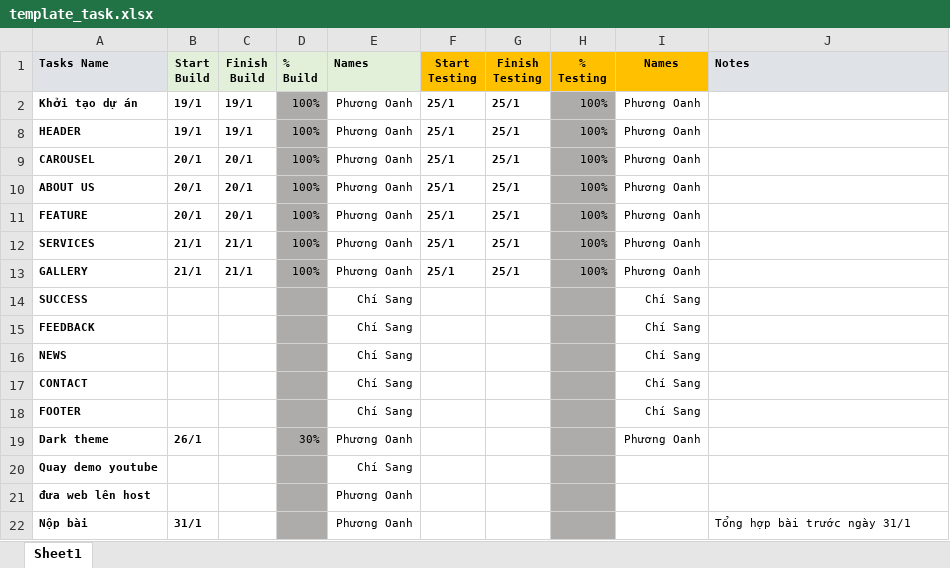
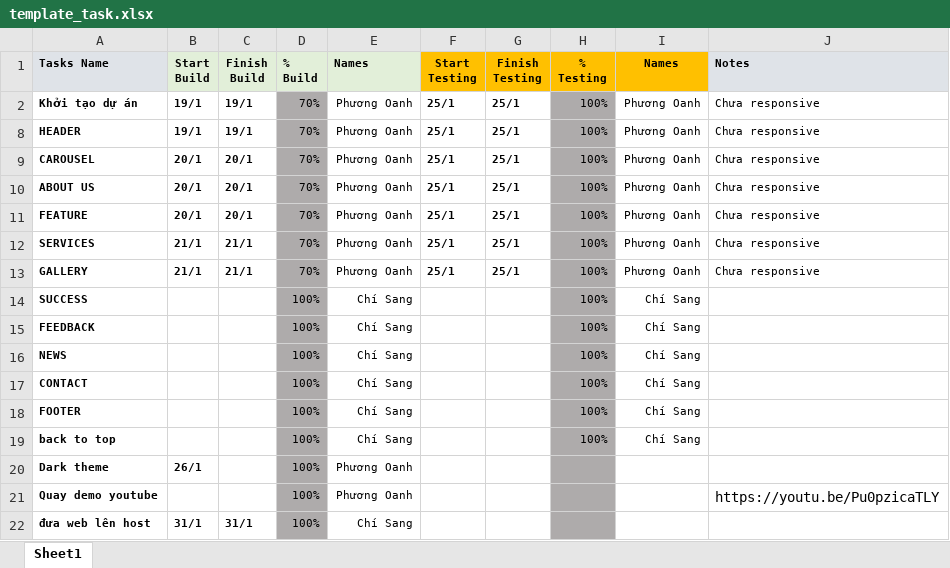
Before and after one commit to nguyenthiphuongoanh/Bootstrap_corpvision, an Excel workbook: template_task.xlsx, sheet Sheet1, drawn as a sheet; values as stored, in another font and other column widths than the file's, no borders; conditional formats not drawn; removed rows and columns are numbered as before the commit, all else as after; the diff names each change by its address in the sheet, - before the commit and + after, or states it on an @@ line.

Commit message:
fix template_task

```diff
--- a/template_task.xlsx (sheet Sheet1)
+++ b/template_task.xlsx (sheet Sheet1)
-D2 (% Build): 100%
+D2 (% Build): 70%
-J2 (Notes): (empty)
+J2 (Notes): Chưa responsive
-D8:D13 (% Build): 100%
+D8:D13 (% Build): 70%
-J8:J13 (Notes): (empty)
+J8:J13 (Notes): Chưa responsive
-D14:D18 (% Build): (empty)
+D14:D18 (% Build): 100%
-H14:H18 (% Testing): (empty)
+H14:H18 (% Testing): 100%
+row 19: back to top |  |  | 100% | Chí Sang |  |  | 100% | Chí Sang
-D20 (% Build): 30%
+D20 (% Build): 100%
-I20 (Names): Phương Oanh
+I20 (Names): (empty)
-D21:D22 (% Build): (empty)
+D21:D22 (% Build): 100%
-E21 (Names): Chí Sang
+E21 (Names): Phương Oanh
-J21 (Notes): (empty)
+J21 (Notes): https://youtu.be/Pu0pzicaTLY
-B22 (Start Build): (empty)
+B22 (Start Build): 31/1
-C22 (Finish Build): (empty)
+C22 (Finish Build): 31/1
-E22 (Names): Phương Oanh
+E22 (Names): Chí Sang
-row 22: Nộp bài | 31/1 |  |  | Phương Oanh |  |  |  |  | Tổng hợp bài trước ngày 31/1
```
Also changed, not shown: 2 other files.
